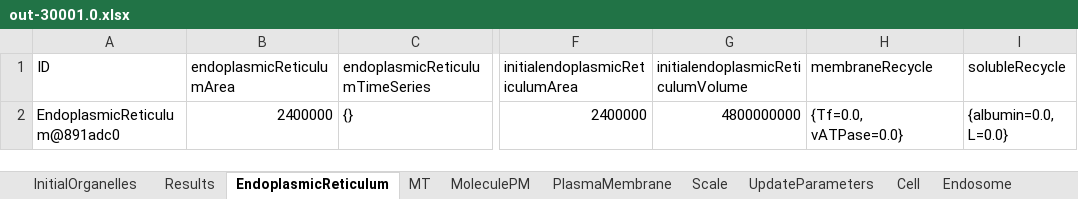
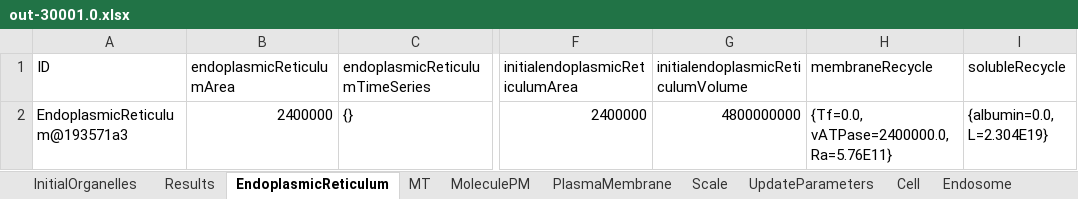
Before and after one commit to ihem-institute/immunity, an Excel workbook: out-30001.0.xlsx, sheet EndoplasmicReticulum, drawn as a sheet; only a part is shown, gaps mark what is left out; values as stored, in another font and other column widths than the file's, no borders; the diff names each change by its address in the sheet, - before the commit and + after, or states it on an @@ line.

Commit message:
NEW movement on MT and new membrane content distribution
Now search for the closest MT.  Lysosomes do not dance as before
Now membraneContent go to both sphere and tubule proportional to the
surface and to the tropism

```diff
--- a/out-30001.0.xlsx (sheet EndoplasmicReticulum)
+++ b/out-30001.0.xlsx (sheet EndoplasmicReticulum)
-A2 (ID): EndoplasmicReticulum@891adc0
+A2 (ID): EndoplasmicReticulum@193571a3
-H2 (membraneRecycle): {Tf=0.0, vATPase=0.0}
+H2 (membraneRecycle): {Tf=0.0, vATPase=2400000.0, Ra=5.76E11}
-I2 (solubleRecycle): {albumin=0.0, L=0.0}
+I2 (solubleRecycle): {albumin=0.0, L=2.304E19}
```
Also changed, not shown: sheet MoleculePM, sheet Endosome, sheet MT, sheet Results, sheet InitialOrganelles, sheet UpdateParameters, 3 more sheets, 18 other files.
